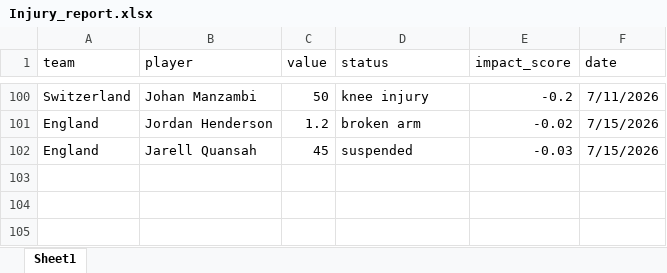
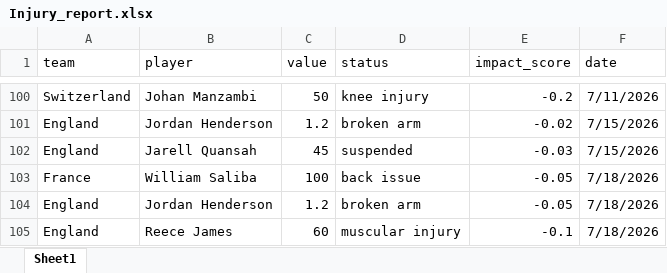
Before and after one commit to Richardwu3/decision-copilot, an Excel workbook: data/Injury_report.xlsx, sheet Sheet1, drawn as a sheet; only a part is shown, gaps mark what is left out; values as stored, in another font and other column widths than the file's, no borders; the diff names each change by its address in the sheet, - before the commit and + after, or states it on an @@ line.

```diff
--- a/data/Injury_report.xlsx (sheet Sheet1)
+++ b/data/Injury_report.xlsx (sheet Sheet1)
+row 103: France | William Saliba | 100 | back issue | -0.05 | 7/18/2026
+row 104: England | Jordan Henderson | 1.2 | broken arm | -0.05 | 7/18/2026
+row 105: England | Reece James | 60 | muscular injury | -0.1 | 7/18/2026
```
Also changed, not shown: 3 other files.
